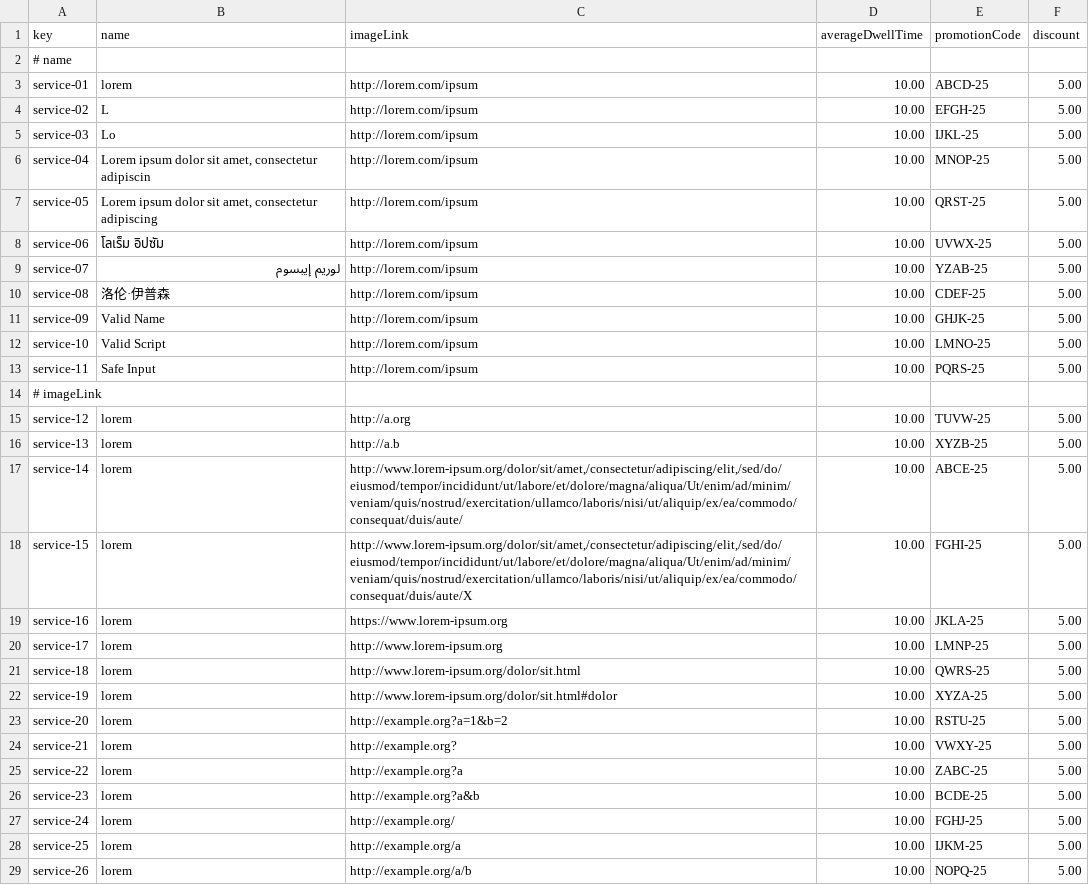
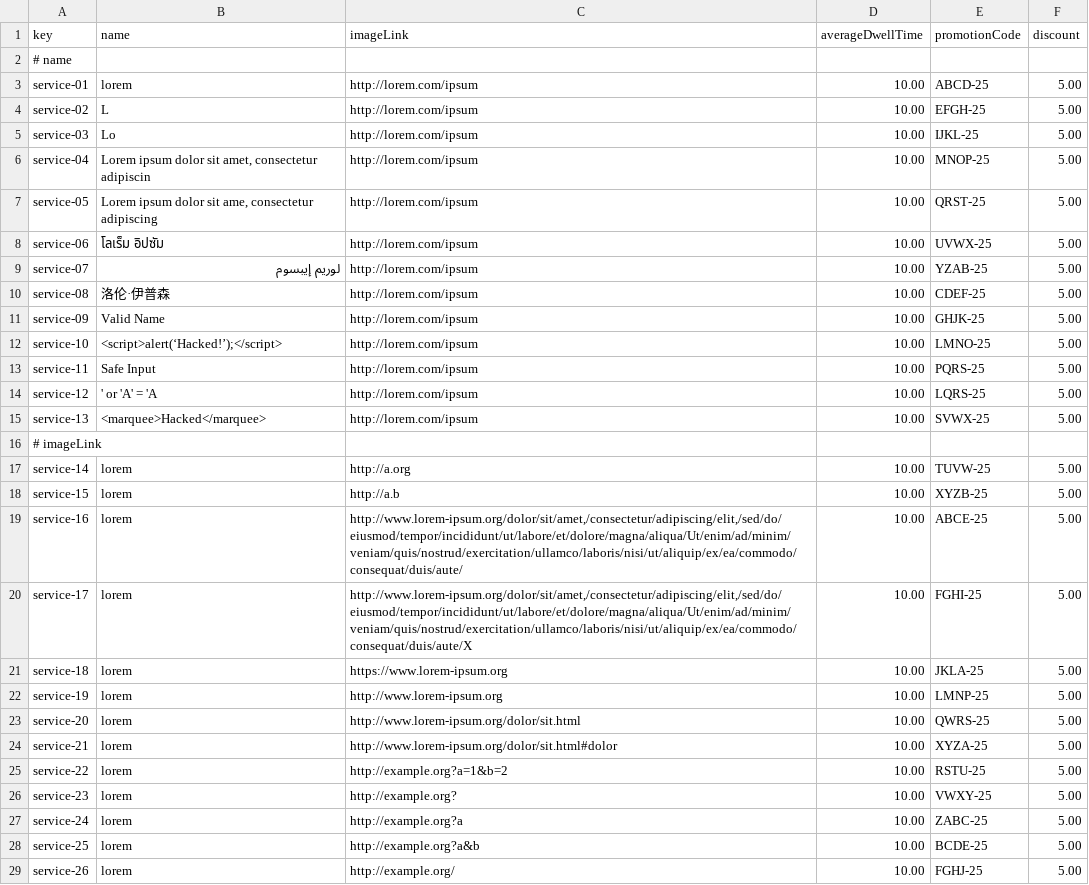
Before and after one commit to rubpergar/Acme-ANS-C3, a CSV file: src/main/resources/WEB-INF/data/sample/service.csv, drawn as a sheet; only a part is shown; the diff covers the shown part only.

Commit message:
fix: incompleted service data

```diff
--- a/src/main/resources/WEB-INF/data/sample/service.csv
+++ b/src/main/resources/WEB-INF/data/sample/service.csv
@@ -6,3 +6,3 @@ service-03,Lo,http://lorem.com/ipsum,10.00,IJKL-25,5.00
 service-04,"Lorem ipsum dolor sit amet, consectetur adipiscin",http://lorem.com/ipsum,10.00,MNOP-25,5.00
-service-05,"Lorem ipsum dolor sit amet, consectetur adipiscing",http://lorem.com/ipsum,10.00,QRST-25,5.00
+service-05,"Lorem ipsum dolor sit ame, consectetur adipiscing",http://lorem.com/ipsum,10.00,QRST-25,5.00
 service-06,โลเร็ม อิปซัม,http://lorem.com/ipsum,10.00,UVWX-25,5.00
@@ -11,19 +11,19 @@ service-08,洛伦·伊普森,http://lorem.com/ipsum,10.00,CDEF-25,5.00
 service-09,Valid Name,http://lorem.com/ipsum,10.00,GHJK-25,5.00
-service-10,Valid Script,http://lorem.com/ipsum,10.00,LMNO-25,5.00
+service-10,<script>alert(‘Hacked!’);</script>,http://lorem.com/ipsum,10.00,LMNO-25,5.00
 service-11,Safe Input,http://lorem.com/ipsum,10.00,PQRS-25,5.00
+service-12,' or 'A' = 'A,http://lorem.com/ipsum,10.00,LQRS-25,5.00
+service-13,<marquee>Hacked</marquee>,http://lorem.com/ipsum,10.00,SVWX-25,5.00
 # imageLink
-service-12,lorem,http://a.org,10.00,TUVW-25,5.00
-service-13,lorem,http://a.b,10.00,XYZB-25,5.00
-service-14,lorem,"http://www.lorem-ipsum.org/dolor/sit/amet,/consectetur/adipiscing/elit,/sed/do/eiusmod/tempor/incididunt/ut/labore/et/dolore/magna/aliqua/Ut/enim/ad/minim/veniam/quis/nostrud/exercitation/ullamco/laboris/nisi/ut/aliquip/ex/ea/commodo/consequat/duis/aute/",10.00,ABCE-25,5.00
-service-15,lorem,"http://www.lorem-ipsum.org/dolor/sit/amet,/consectetur/adipiscing/elit,/sed/do/eiusmod/tempor/incididunt/ut/labore/et/dolore/magna/aliqua/Ut/enim/ad/minim/veniam/quis/nostrud/exercitation/ullamco/laboris/nisi/ut/aliquip/ex/ea/commodo/consequat/duis/aute/X",10.00,FGHI-25,5.00
-service-16,lorem,https://www.lorem-ipsum.org,10.00,JKLA-25,5.00
-service-17,lorem,http://www.lorem-ipsum.org,10.00,LMNP-25,5.00
-service-18,lorem,http://www.lorem-ipsum.org/dolor/sit.html,10.00,QWRS-25,5.00
-service-19,lorem,http://www.lorem-ipsum.org/dolor/sit.html#dolor,10.00,XYZA-25,5.00
-service-20,lorem,http://example.org?a=1&b=2,10.00,RSTU-25,5.00
-service-21,lorem,http://example.org?,10.00,VWXY-25,5.00
-service-22,lorem,http://example.org?a,10.00,ZABC-25,5.00
-service-23,lorem,http://example.org?a&b,10.00,BCDE-25,5.00
-service-24,lorem,http://example.org/,10.00,FGHJ-25,5.00
-service-25,lorem,http://example.org/a,10.00,IJKM-25,5.00
-service-26,lorem,http://example.org/a/b,10.00,NOPQ-25,5.00
+service-14,lorem,http://a.org,10.00,TUVW-25,5.00
+service-15,lorem,http://a.b,10.00,XYZB-25,5.00
+service-16,lorem,"http://www.lorem-ipsum.org/dolor/sit/amet,/consectetur/adipiscing/elit,/sed/do/eiusmod/tempor/incididunt/ut/labore/et/dolore/magna/aliqua/Ut/enim/ad/minim/veniam/quis/nostrud/exercitation/ullamco/laboris/nisi/ut/aliquip/ex/ea/commodo/consequat/duis/aute/",10.00,ABCE-25,5.00
+service-17,lorem,"http://www.lorem-ipsum.org/dolor/sit/amet,/consectetur/adipiscing/elit,/sed/do/eiusmod/tempor/incididunt/ut/labore/et/dolore/magna/aliqua/Ut/enim/ad/minim/veniam/quis/nostrud/exercitation/ullamco/laboris/nisi/ut/aliquip/ex/ea/commodo/consequat/duis/aute/X",10.00,FGHI-25,5.00
+service-18,lorem,https://www.lorem-ipsum.org,10.00,JKLA-25,5.00
+service-19,lorem,http://www.lorem-ipsum.org,10.00,LMNP-25,5.00
+service-20,lorem,http://www.lorem-ipsum.org/dolor/sit.html,10.00,QWRS-25,5.00
+service-21,lorem,http://www.lorem-ipsum.org/dolor/sit.html#dolor,10.00,XYZA-25,5.00
+service-22,lorem,http://example.org?a=1&b=2,10.00,RSTU-25,5.00
+service-23,lorem,http://example.org?,10.00,VWXY-25,5.00
+service-24,lorem,http://example.org?a,10.00,ZABC-25,5.00
+service-25,lorem,http://example.org?a&b,10.00,BCDE-25,5.00
+service-26,lorem,http://example.org/,10.00,FGHJ-25,5.00
```
Also changed, not shown: 5 added rows, 2 removed rows and 17 edited cells elsewhere in this file.
